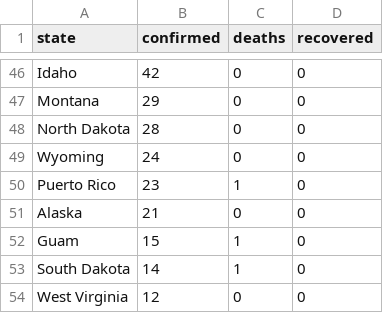
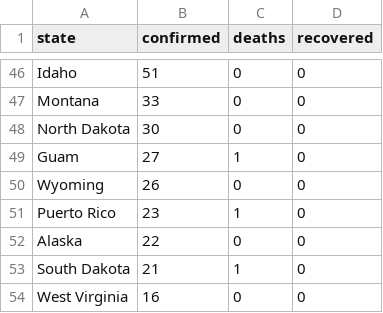
Before and after one commit to smatthewenglish/covid-2020.io, a CSV file: public/data/csbs.csv, drawn as a sheet; only a part is shown, gaps mark what is left out; removed rows and columns are numbered as before the commit, all else as after; the diff covers the shown part only; the diff names each change by its address in the sheet, - before the commit and + after, or states it on an @@ line.

```diff
--- a/public/data/csbs.csv
+++ b/public/data/csbs.csv
-B46 (confirmed): 42
+B46 (confirmed): 51
-B47 (confirmed): 29
+B47 (confirmed): 33
-B48 (confirmed): 28
+B48 (confirmed): 30
+row 49: Guam | 27 | 1 | 0
-B50 (confirmed): 24
+B50 (confirmed): 26
-B52 (confirmed): 21
+B52 (confirmed): 22
-row 52: Guam | 15 | 1 | 0
-B53 (confirmed): 14
+B53 (confirmed): 21
-B54 (confirmed): 12
+B54 (confirmed): 16
```
Also changed, not shown: 15 added rows, 15 removed rows and 37 edited cells elsewhere in this file, 4 other files.
